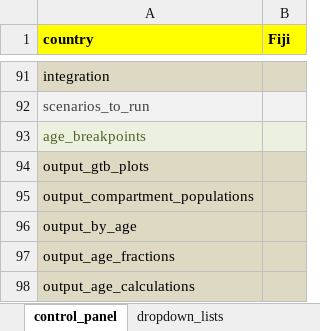
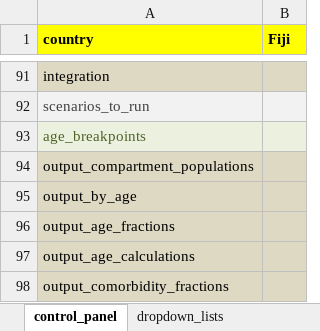
Before and after one commit to monash-emu/AuTuMN, an Excel workbook: autumn/xls/control_panel.xlsx, sheet control_panel, drawn as a sheet; only a part is shown, gaps mark what is left out; the shorter side is filled out with more unchanged rows; values as stored, in another font and other column widths than the file's, no borders; the diff names each change by its address in the sheet, - before the commit and + after, or states it on an @@ line.

```diff
--- a/autumn/xls/control_panel.xlsx (sheet control_panel)
+++ b/autumn/xls/control_panel.xlsx (sheet control_panel)
-row 94: output_gtb_plots
```
Also changed, not shown: 2 other files.
